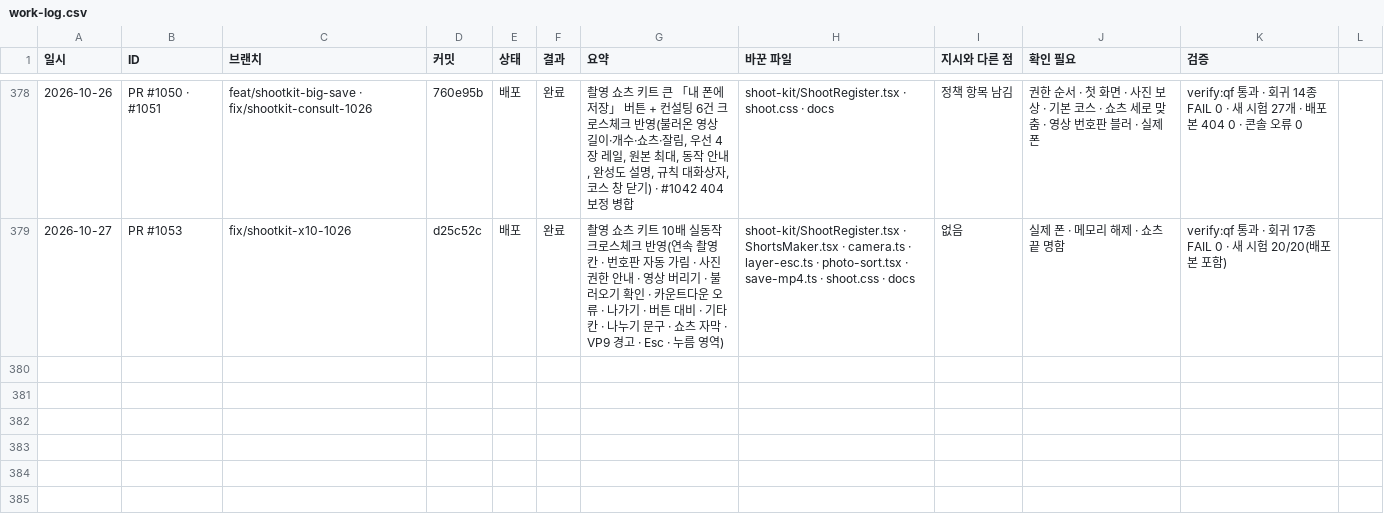
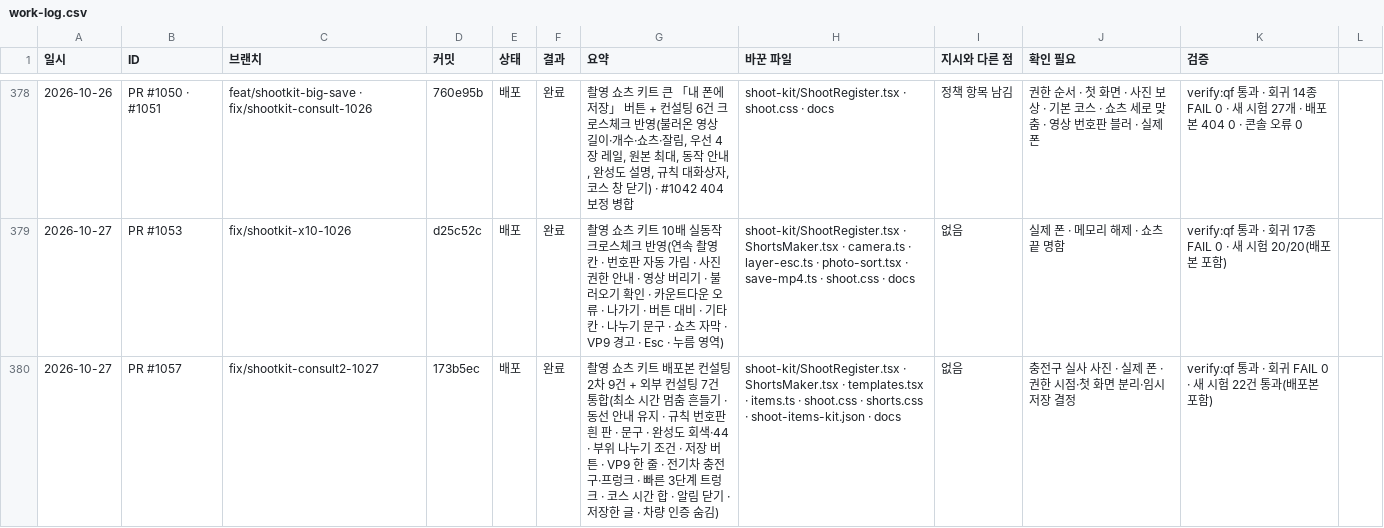
Before and after one commit to bobaekimboae/bobaedream, a CSV file: reports/work-log.csv, drawn as a sheet; only a part is shown, gaps mark what is left out; the diff names each change by its address in the sheet, - before the commit and + after, or states it on an @@ line.

```diff
--- a/reports/work-log.csv
+++ b/reports/work-log.csv
+row 380: 2026-10-27 | PR #1057 | fix/shootkit-consult2-1027 | 173b5ec | 배포 | 완료 | 촬영 쇼츠 키트 배포본 컨설팅 2차 9건 + 외부 컨설팅 7건 통합(최소 시간 멈춤 흔들기 · 동선 안내 유지 · 규칙 번호판 흰 판 · 문구 · 완성도 회색·44 · 부위 나누기 조건 · 저장 버튼 · VP9 한 줄 · 전기차 충전구·프렁크 · 빠른 3단계 트렁크 · 코스 시간 합 · 알림 닫기 · 저장한 글 · 차량 인증 숨김) | shoot-kit/ShootRegister.tsx · ShortsMaker.tsx · templates.tsx · items.ts · shoot.css · shorts.css · shoot-items-kit.json · docs | 없음 | 충전구 실사 사진 · 실제 폰 · 권한 시점·첫 화면 분리·임시저장 결정 | verify:qf 통과 · 회귀 FAIL 0 · 새 시험 22건 통과(배포본 포함)
```
Also changed, not shown: 7 other files.
